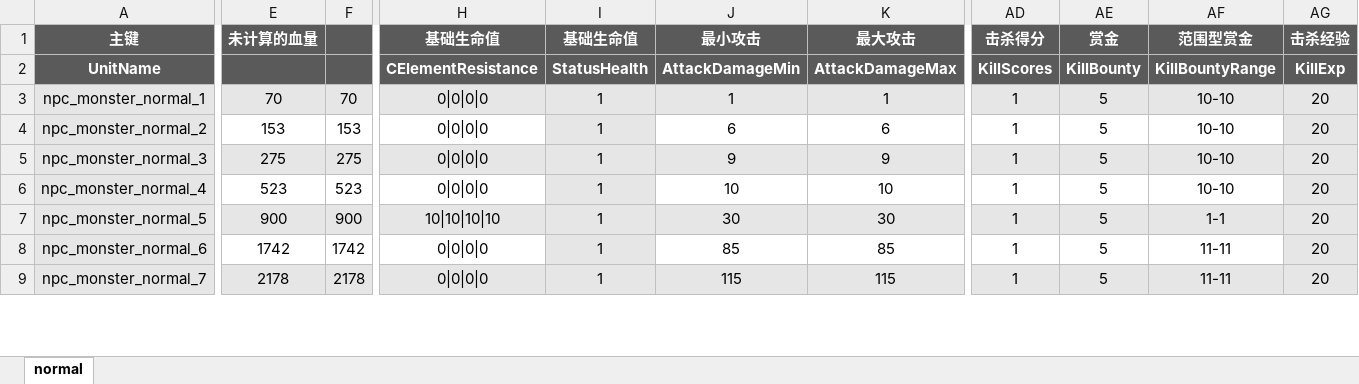
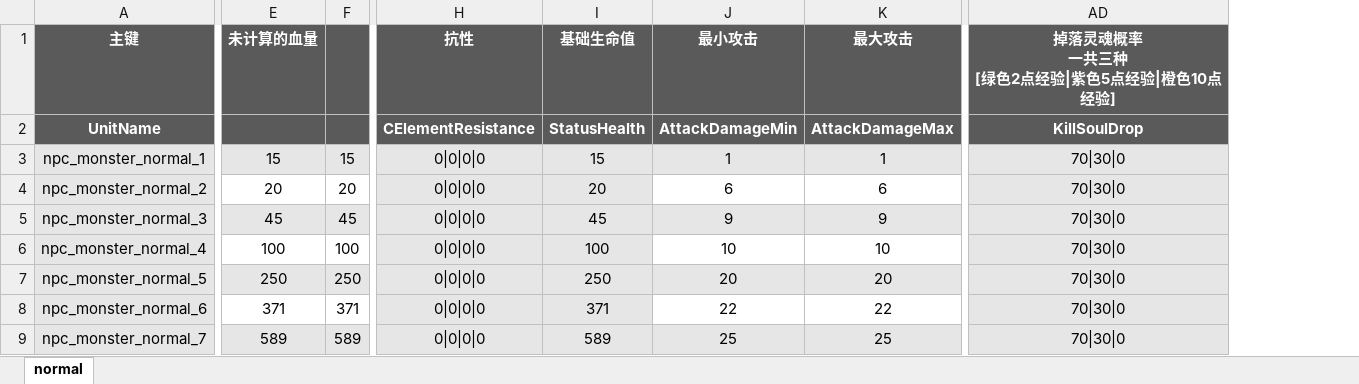
Before and after one commit to YPYT1/nobody, an Excel workbook: excels/units/monster/normal.xlsx, sheet normal, drawn as a sheet; only a part is shown, gaps mark what is left out; values as stored, in another font and other column widths than the file's, no borders; conditional formats not drawn; removed rows and columns are numbered as before the commit, all else as after; ↵ is a line break in a cell; the diff covers the shown part only; the diff names each change by its address in the sheet, - before the commit and + after, or states it on an @@ line.

```diff
--- a/excels/units/monster/normal.xlsx (sheet normal)
+++ b/excels/units/monster/normal.xlsx (sheet normal)
-column F, rows 3-9: 70 | 153 | 275 | 523 | 900 | 1742 | 2178
+column F, rows 3-9: 15 | 20 | 45 | 100 | 250 | 371 | 589
-column AD (击杀得分), rows 2-9: KillScores | 1 | 1 | 1 | 1 | 1 | 1 | 1
-column AE (赏金), rows 2-9: KillBounty | 5 | 5 | 5 | 5 | 5 | 5 | 5
-column AF (范围型赏金), rows 2-9: KillBountyRange | 10-10 | 10-10 | 10-10 | 10-10 | 1-1 | 11-11 | 11-11
-column AG (击杀经验), rows 2-9: KillExp | 20 | 20 | 20 | 20 | 20 | 20 | 20
+column AD, rows 1-9: 掉落灵魂概率 ↵ 一共三种 ↵ [绿色2点经验|紫色5点经验|橙色10点经验] | KillSoulDrop | 70|30|0 | 70|30|0 | 70|30|0 | 70|30|0 | 70|30|0 | 70|30|0 | 70|30|0
-H1: 基础生命值
+H1: 抗性
-E3 (未计算的血量): 70
+E3 (未计算的血量): 15
-I3 (基础生命值): 1
+I3 (基础生命值): 15
-E4 (未计算的血量): 153
+E4 (未计算的血量): 20
-H4 fill: none
+H4 fill: #E6E6E6
-I4 (基础生命值): 1
+I4 (基础生命值): 20
-E5 (未计算的血量): 275
+E5 (未计算的血量): 45
-I5 (基础生命值): 1
+I5 (基础生命值): 45
-E6 (未计算的血量): 523
+E6 (未计算的血量): 100
-H6 fill: none
+H6 fill: #E6E6E6
-I6 (基础生命值): 1
+I6 (基础生命值): 100
-E7 (未计算的血量): 900
+E7 (未计算的血量): 250
-H7 (抗性): 10|10|10|10
+H7 (抗性): 0|0|0|0
-I7 (基础生命值): 1
+I7 (基础生命值): 250
-J7 (最小攻击): 30
+J7 (最小攻击): 20
-K7 (最大攻击): 30
+K7 (最大攻击): 20
-E8 (未计算的血量): 1742
+E8 (未计算的血量): 371
-H8 fill: none
+H8 fill: #E6E6E6
-I8 (基础生命值): 1
+I8 (基础生命值): 371
-J8 (最小攻击): 85
+J8 (最小攻击): 22
-K8 (最大攻击): 85
+K8 (最大攻击): 22
-E9 (未计算的血量): 2178
+E9 (未计算的血量): 589
-I9 (基础生命值): 1
+I9 (基础生命值): 589
-J9 (最小攻击): 115
+J9 (最小攻击): 25
-K9 (最大攻击): 115
+K9 (最大攻击): 25
```
Also changed, not shown: 5 removed rows, 56 edited cells and cell formats elsewhere in this sheet, excels/config/difficulty_config.xlsx, 8 other files.
